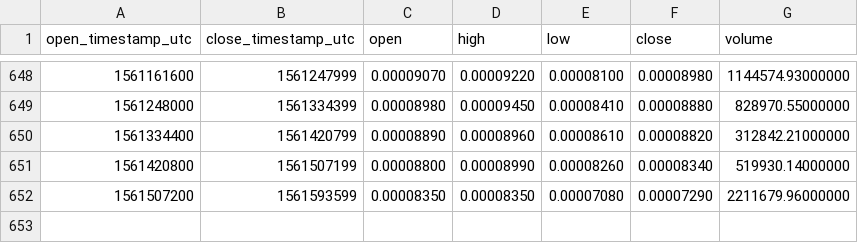
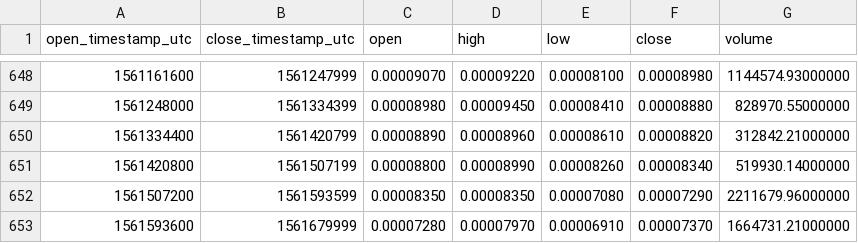
Before and after one commit to cryptobigbro/binance-STRATBTC, a CSV file: binance-STRATBTC-1d.csv, drawn as a sheet; only a part is shown, gaps mark what is left out; the diff names each change by its address in the sheet, - before the commit and + after, or states it on an @@ line.

Commit message:
Update OHLCV data.

```diff
--- a/binance-STRATBTC-1d.csv
+++ b/binance-STRATBTC-1d.csv
+row 653: 1561593600 | 1561679999 | 0.00007280 | 0.00007970 | 0.00006910 | 0.00007370 | 1664731.21000000
```
Also changed, not shown: 1 other file.
